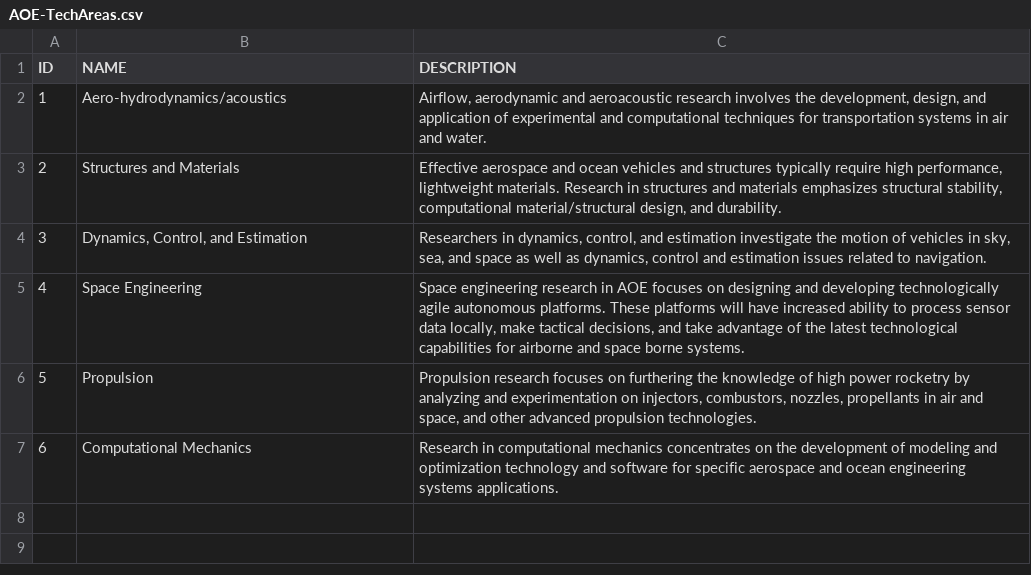
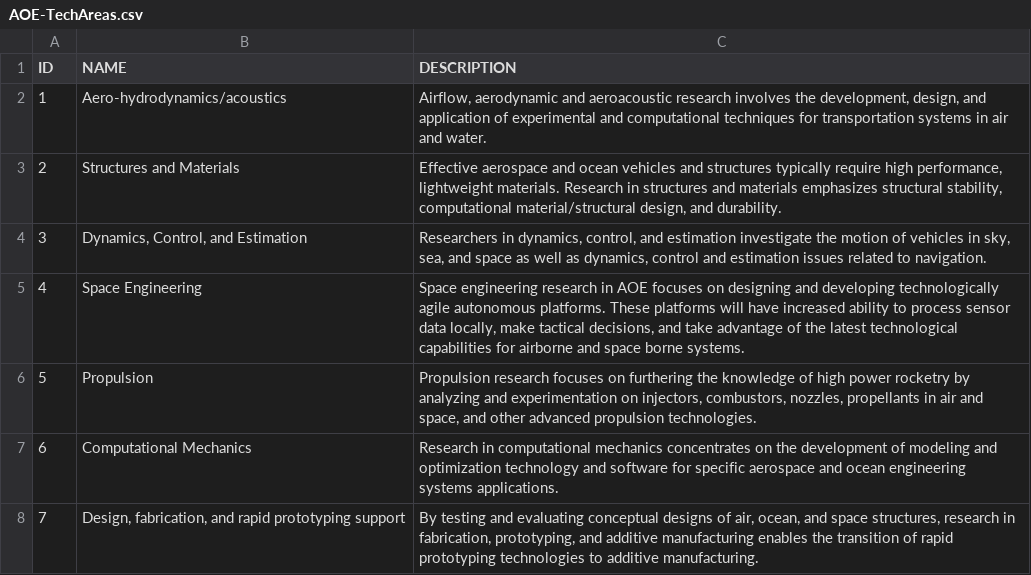
Before and after one commit to weaster/aoe, a CSV file: Data/AOE-TechAreas.csv, drawn as a sheet; the diff names each change by its address in the sheet, - before the commit and + after, or states it on an @@ line.

```diff
--- a/Data/AOE-TechAreas.csv
+++ b/Data/AOE-TechAreas.csv
+row 8: 7 | Design, fabrication, and rapid prototyping support | By testing and evaluating conceptual designs of air, ocean, and space structures, research in fabrication, prototyping, and additive manufacturing enables the transition of rapid prototyping technologies to additive manufacturing.
```
Also changed, not shown: Data/AOE-Facilities.csv, Data/AOE-Labs.csv, 2 other files.
